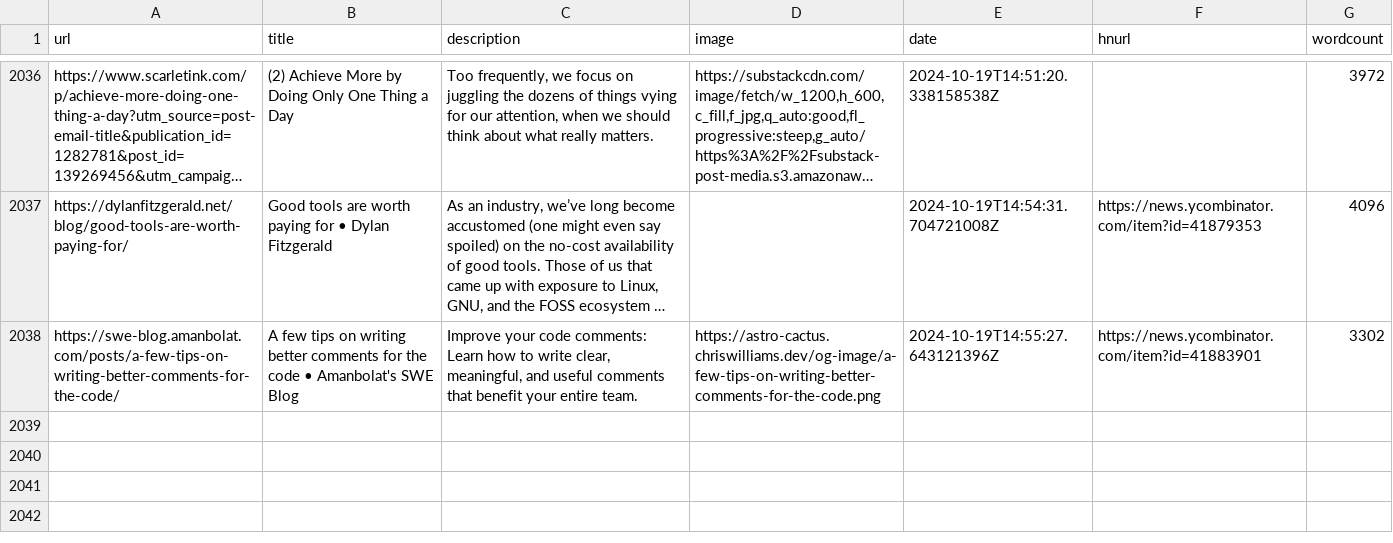
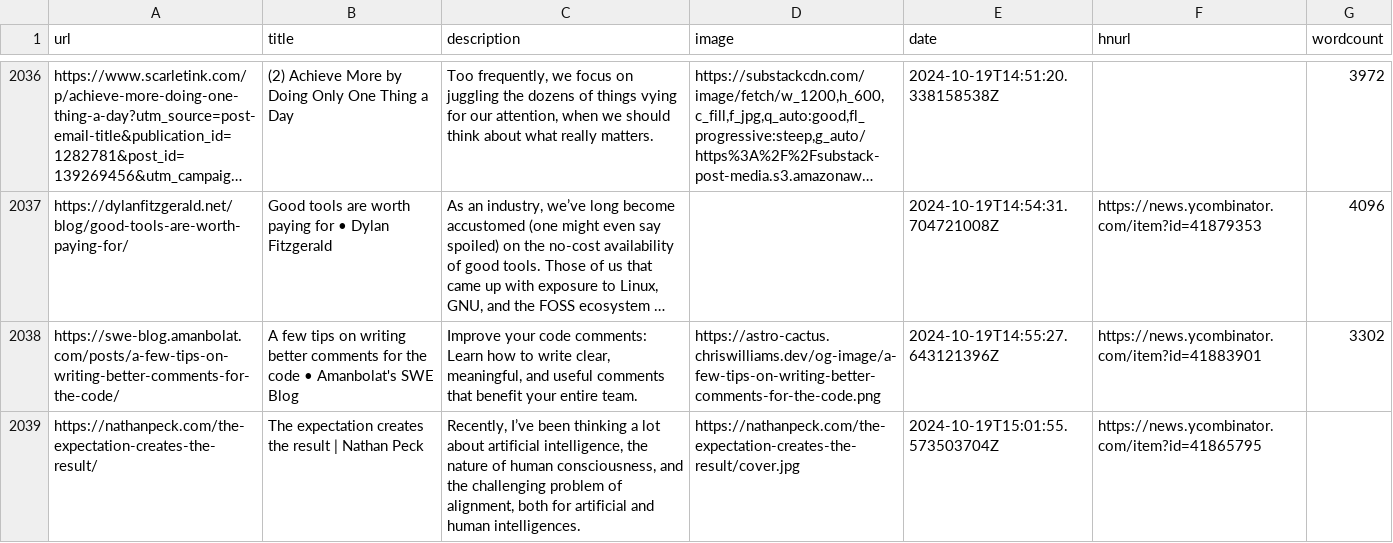
Before and after one commit to Ivan-du-toit/readingList, a CSV file: readingList.csv, drawn as a sheet; only a part is shown, gaps mark what is left out; long unchanged cells end in …; the diff names each change by its address in the sheet, - before the commit and + after, or states it on an @@ line.

Commit message:
Automated reading list update on Sat Oct 19 15:01:55 UTC 2024

```diff
--- a/readingList.csv
+++ b/readingList.csv
+row 2039: https://nathanpeck.com/the-expectation-creates-the-result/ | The expectation creates the result | Nathan Peck | Recently, I’ve been thinking a lot about artificial intelligence, the nature of human consciousness, and the challenging problem of alignment, both for artificial and human intelligences. | https://nathanpeck.com/the-expectation-creates-the-result/cover.jpg | 2024-10-19T15:01:55.573503704Z | https://news.ycombinator.com/item?id=41865795
```
